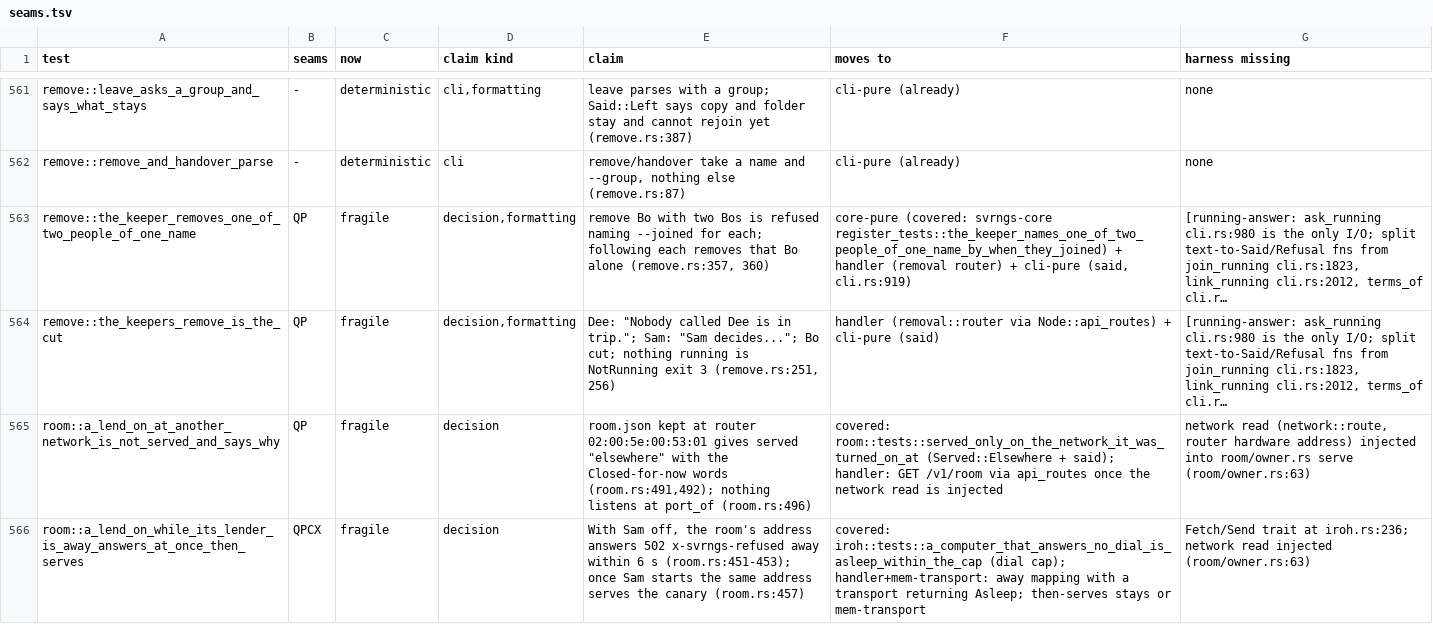
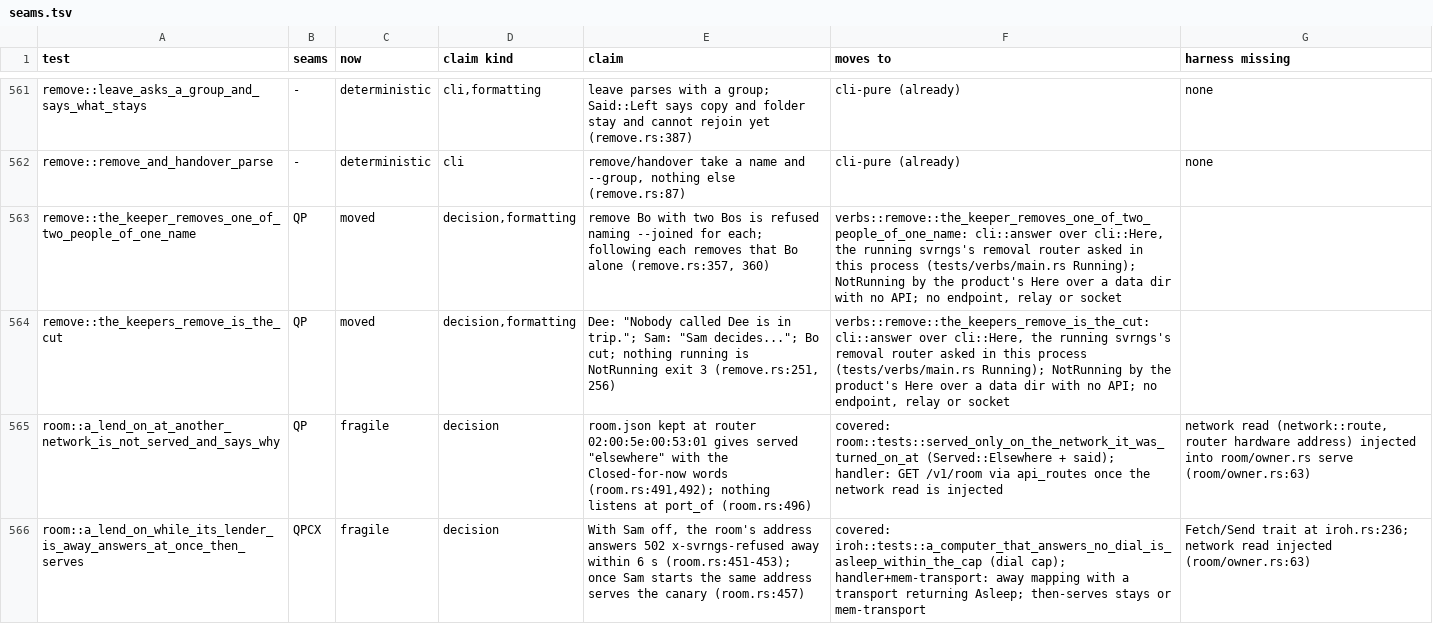
Before and after one commit to alexsbryan/svrngs, a TSV file: docs/seams.tsv, drawn as a sheet; only a part is shown, gaps mark what is left out.

Commit message:
remove: retire its two QP copies; their claims are verbs/remove.rs's
the_keepers_remove_is_the_cut and the_keeper_removes_one_of_two_people_
of_one_name ran a node over QUIC and asked it on cli::API's port; every
assertion is in tests/verbs/remove.rs (c9421c90), asked through
cli::Here. remove.rs keeps the parse and the words, 3 passed.
docs/seams.tsv: both rows moved; CHECKS.md unit 7.

```diff
--- a/docs/seams.tsv
+++ b/docs/seams.tsv
@@ -562,4 +562,4 @@ remove::leave_asks_a_group_and_says_what_stays	-	deterministic	cli,formatting	le
 remove::remove_and_handover_parse	-	deterministic	cli	remove/handover take a name and --group, nothing else (remove.rs:87)	cli-pure (already)	none
-remove::the_keeper_removes_one_of_two_people_of_one_name	QP	fragile	decision,formatting	remove Bo with two Bos is refused naming --joined for each; following each removes that Bo alone (remove.rs:357, 360)	core-pure (covered: svrngs-core register_tests::the_keeper_names_one_of_two_people_of_one_name_by_when_they_joined) + handler (removal router) + cli-pure (said, cli.rs:919)	[running-answer: ask_running cli.rs:980 is the only I/O; split text-to-Said/Refusal fns from join_running cli.rs:1823, link_running cli.rs:2012, terms_of cli.r…
-remove::the_keepers_remove_is_the_cut	QP	fragile	decision,formatting	"Dee: ""Nobody called Dee is in trip.""; Sam: ""Sam decides...""; Bo cut; nothing running is NotRunning exit 3 (remove.rs:251, 256)"	handler (removal::router via Node::api_routes) + cli-pure (said)	[running-answer: ask_running cli.rs:980 is the only I/O; split text-to-Said/Refusal fns from join_running cli.rs:1823, link_running cli.rs:2012, terms_of cli.r…
+remove::the_keeper_removes_one_of_two_people_of_one_name	QP	moved	decision,formatting	remove Bo with two Bos is refused naming --joined for each; following each removes that Bo alone (remove.rs:357, 360)	verbs::remove::the_keeper_removes_one_of_two_people_of_one_name: cli::answer over cli::Here, the running svrngs's removal router asked in this process (tests/verbs/main.rs Running); NotRunning by the product's Here over a data dir with no API; no endpoint, relay or socket	
+remove::the_keepers_remove_is_the_cut	QP	moved	decision,formatting	"Dee: ""Nobody called Dee is in trip.""; Sam: ""Sam decides...""; Bo cut; nothing running is NotRunning exit 3 (remove.rs:251, 256)"	verbs::remove::the_keepers_remove_is_the_cut: cli::answer over cli::Here, the running svrngs's removal router asked in this process (tests/verbs/main.rs Running); NotRunning by the product's Here over a data dir with no API; no endpoint, relay or socket	
 room::a_lend_on_at_another_network_is_not_served_and_says_why	QP	fragile	decision	"room.json kept at router 02:00:5e:00:53:01 gives served ""elsewhere"" with the Closed-for-now words (room.rs:491,492); nothing listens at port_of (room.rs:496)"	covered: room::tests::served_only_on_the_network_it_was_turned_on_at (Served::Elsewhere + said); handler: GET /v1/room via api_routes once the network read is injected	network read (network::route, router hardware address) injected into room/owner.rs serve (room/owner.rs:63)
```
Also changed, not shown: 2 other files.
